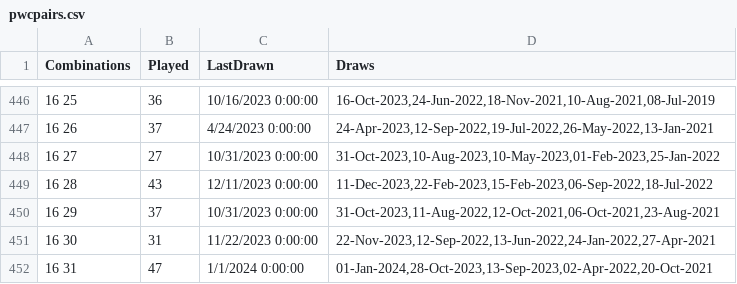
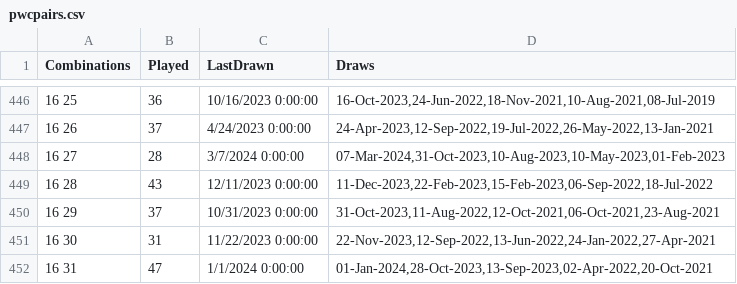
Before and after one commit to csnlcbtt/wix, a CSV file: csv/pwcpairs.csv, drawn as a sheet; only a part is shown, gaps mark what is left out.

```diff
--- a/csv/pwcpairs.csv
+++ b/csv/pwcpairs.csv
@@ -447,3 +447,3 @@
 "16 26",37,4/24/2023 0:00:00,"24-Apr-2023,12-Sep-2022,19-Jul-2022,26-May-2022,13-Jan-2021"
-"16 27",27,10/31/2023 0:00:00,"31-Oct-2023,10-Aug-2023,10-May-2023,01-Feb-2023,25-Jan-2022"
+"16 27",28,3/7/2024 0:00:00,"07-Mar-2024,31-Oct-2023,10-Aug-2023,10-May-2023,01-Feb-2023"
 "16 28",43,12/11/2023 0:00:00,"11-Dec-2023,22-Feb-2023,15-Feb-2023,06-Sep-2022,18-Jul-2022"
```
Also changed, not shown: csv/pwhzprjcur.csv, csv/pwhzprjprv.csv, 2 other files.
